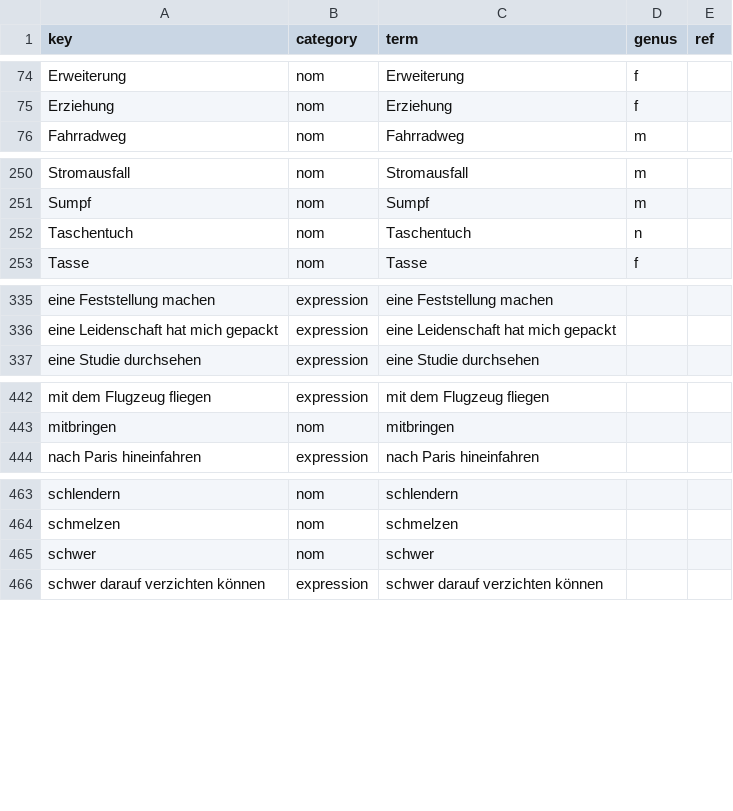
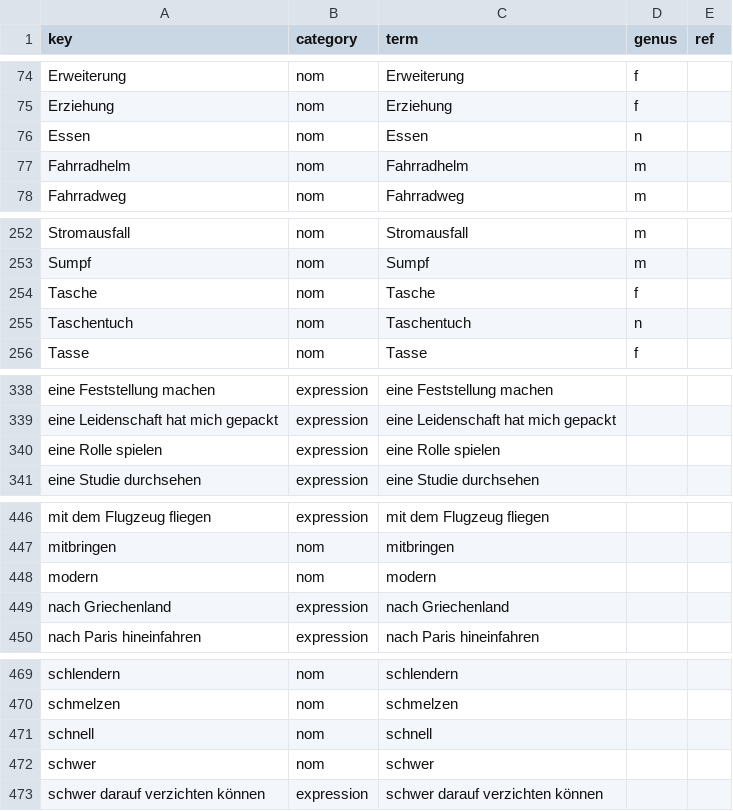
Before and after one commit to joscco/French, a CSV file: public/data/generated/terms-de.csv, drawn as a sheet; only a part is shown, gaps mark what is left out; the diff covers the shown part only; the diff names each change by its address in the sheet, - before the commit and + after, or states it on an @@ line.

Commit message:
feat: update annotated sentences and terms for improved translations in French and German

```diff
--- a/public/data/generated/terms-de.csv
+++ b/public/data/generated/terms-de.csv
+row 76: Essen | nom | Essen | n
+row 77: Fahrradhelm | nom | Fahrradhelm | m
+row 254: Tasche | nom | Tasche | f
+row 340: eine Rolle spielen | expression | eine Rolle spielen
+row 448: modern | nom | modern
+row 449: nach Griechenland | expression | nach Griechenland
+row 471: schnell | nom | schnell
```
Also changed, not shown: 1 added row elsewhere in this file, public/data/annotated-sentences.csv, public/data/generated/terms-fr.csv.
